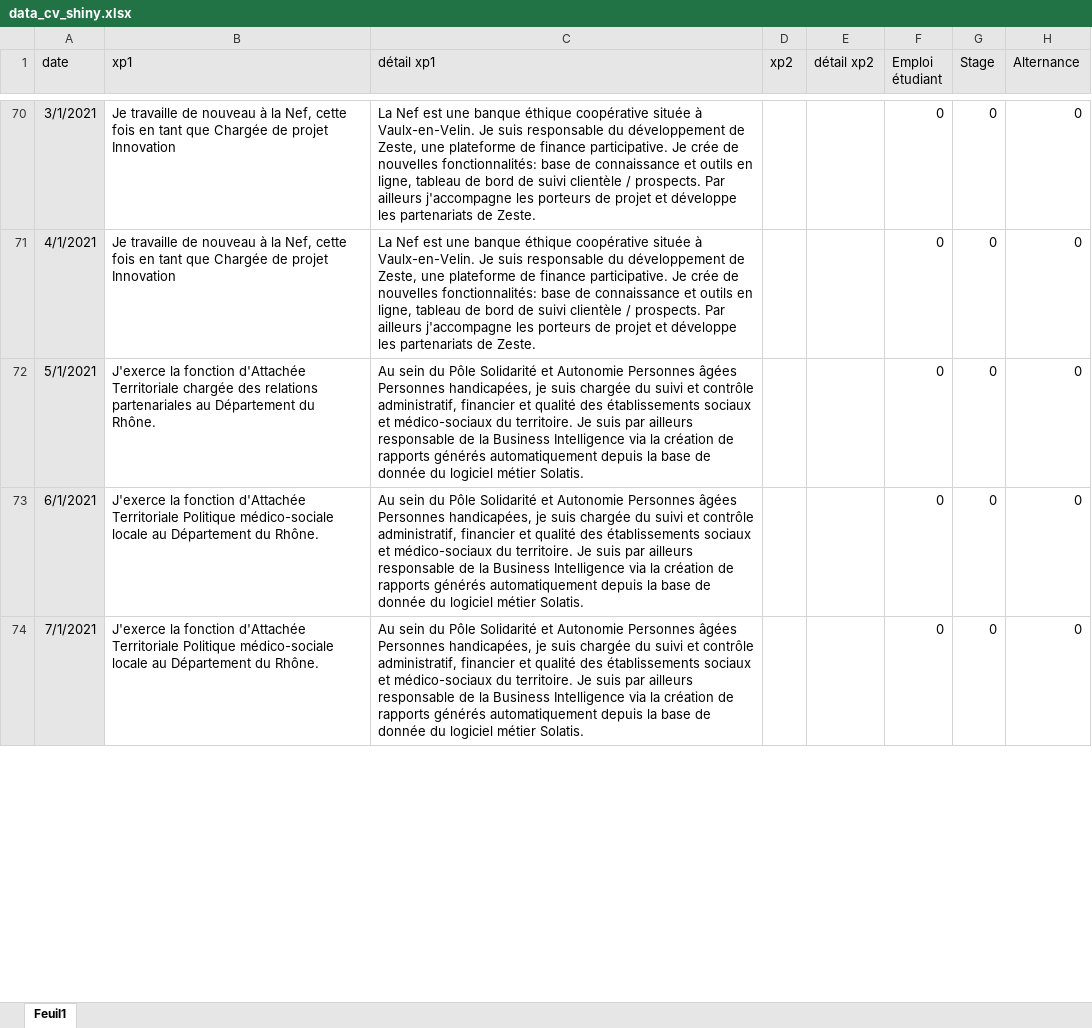
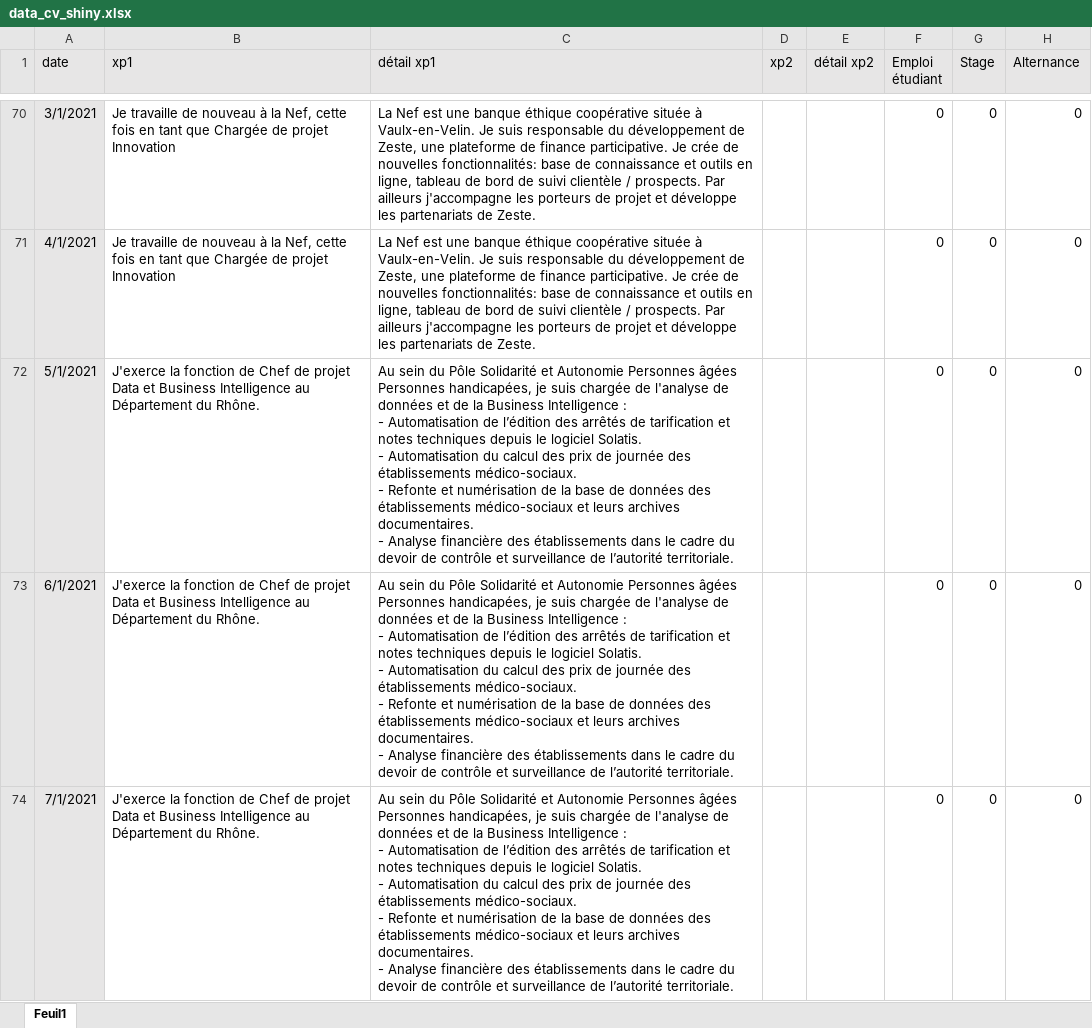
Before and after one commit to lina-elmt/CV_Lina_El_Mouatassim, an Excel workbook: data_cv_shiny.xlsx, sheet Feuil1, drawn as a sheet; only a part is shown, gaps mark what is left out; values as stored, in another font and other column widths than the file's, no borders; ↵ is a line break in a cell; the diff covers the shown part only; the diff names each change by its address in the sheet, - before the commit and + after, or states it on an @@ line.

```diff
--- a/data_cv_shiny.xlsx (sheet Feuil1)
+++ b/data_cv_shiny.xlsx (sheet Feuil1)
-B72 (xp1): …la fonction d'Attachée Territoriale chargée des relations partenariales au Département…
+B72 (xp1): …la fonction de Chef de projet Data et Business Intelligence au Département…
-C72:C74 (détail xp1): …suis chargée du suivi et contrôle administratif, financier et qualité des établissements sociaux et médico-sociaux du territoire. Je suis par ailleurs responsable de la Business Intelligence via la création de rapports générés automatiquement depuis la base de donnée du logiciel métier Solatis.
+C72:C74 (détail xp1): …suis chargée de l'analyse de données et de la Business Intelligence : ↵ - Automatisation de l’édition des arrêtés de tarification et notes techniques depuis le logiciel Solatis. ↵ - Automatisation du calcul des prix de journée des établissements médico-sociaux. ↵ - Refonte et numérisation de la base de données des établissements médico-sociaux et leurs archives documentaires. ↵ - Analyse financière des établissements dans le cadre du devoir de contrôle et surveillance de l’autorité territoriale.
-B73:B74 (xp1): …la fonction d'Attachée Territoriale Politique médico-sociale locale au Département…
+B73:B74 (xp1): …la fonction de Chef de projet Data et Business Intelligence au Département…
```
Also changed, not shown: 2 added rows and 27 edited cells elsewhere in this sheet, 4 other files.
